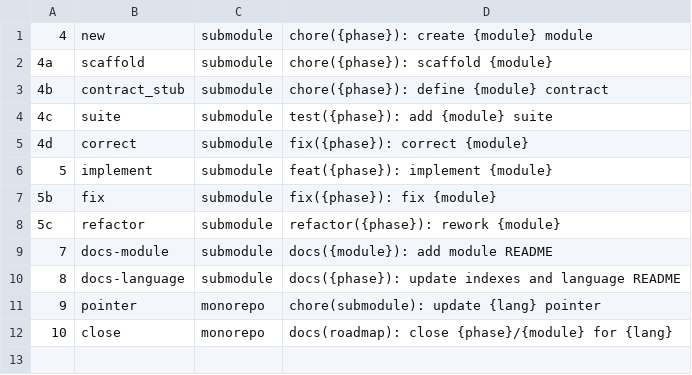
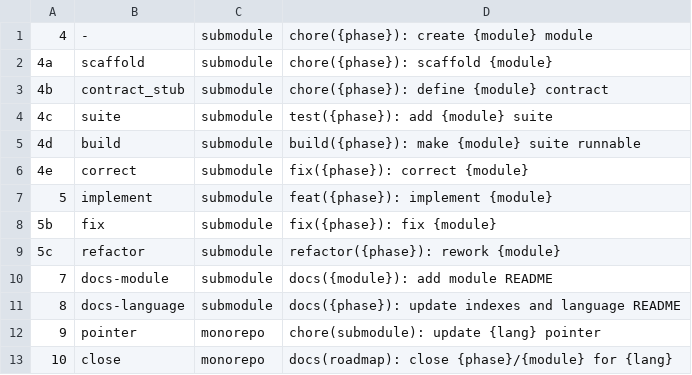
Before and after one commit to yorche3/programming_languages, a TSV file: scripts/data/commits.tsv, drawn as a sheet.

```diff
--- a/scripts/data/commits.tsv
+++ b/scripts/data/commits.tsv
@@ -1,2 +1,2 @@
-4	new	submodule	chore({phase}): create {module} module
+4	-	submodule	chore({phase}): create {module} module
 4a	scaffold	submodule	chore({phase}): scaffold {module}
@@ -4,3 +4,4 @@
 4c	suite	submodule	test({phase}): add {module} suite
-4d	correct	submodule	fix({phase}): correct {module}
+4d	build	submodule	build({phase}): make {module} suite runnable
+4e	correct	submodule	fix({phase}): correct {module}
 5	implement	submodule	feat({phase}): implement {module}
```
Also changed, not shown: scripts/data/languages.tsv, scripts/data/models.tsv, 20 other files.
